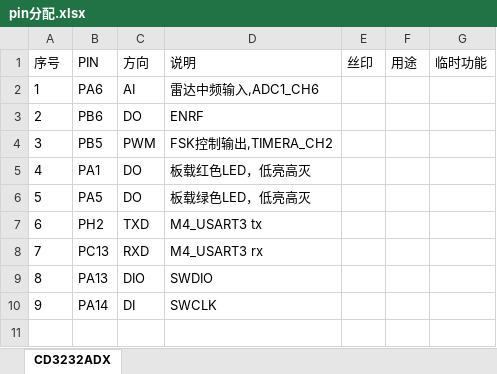
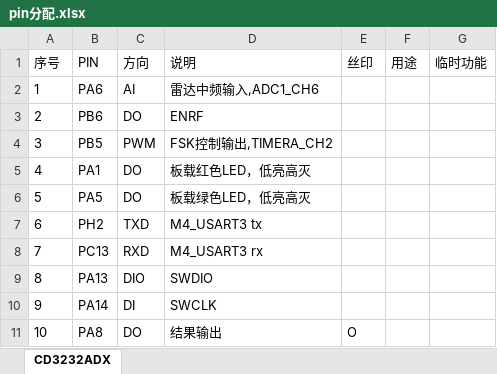
Before and after one commit to ccccmagicboy2021/measure_distance, an Excel workbook: embedded/fsk_distance_measure/DOC/pin分配.xlsx, sheet CD3232ADX, drawn as a sheet; values as stored, in another font and other column widths than the file's, no borders; the diff names each change by its address in the sheet, - before the commit and + after, or states it on an @@ line.

Commit message:
fsk_distance_measure: update pinout doc

```diff
--- a/embedded/fsk_distance_measure/DOC/pin分配.xlsx (sheet CD3232ADX)
+++ b/embedded/fsk_distance_measure/DOC/pin分配.xlsx (sheet CD3232ADX)
+row 11: 10 | PA8 | DO | 结果输出 | O
```
